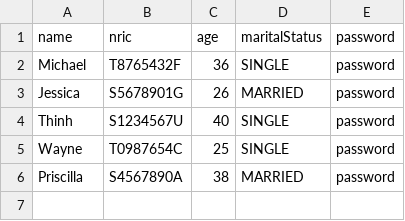
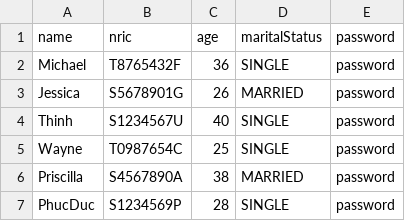
Before and after one commit to stevennoctavianus/SC2002-BTO-Management-System-New, a CSV file: data/ManagerList.csv, drawn as a sheet; the diff names each change by its address in the sheet, - before the commit and + after, or states it on an @@ line.

```diff
--- a/data/ManagerList.csv
+++ b/data/ManagerList.csv
+row 7: PhucDuc | S1234569P | 28 | SINGLE | password
```
Also changed, not shown: data/OfficerList.csv, data/ProjectList.csv.
